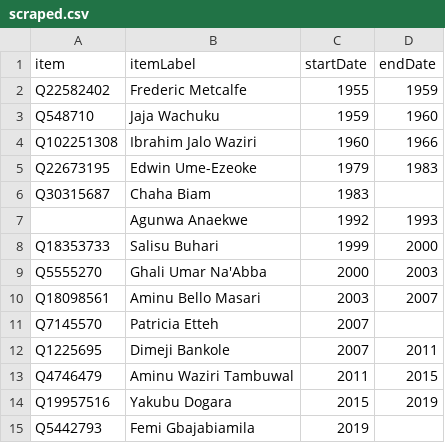
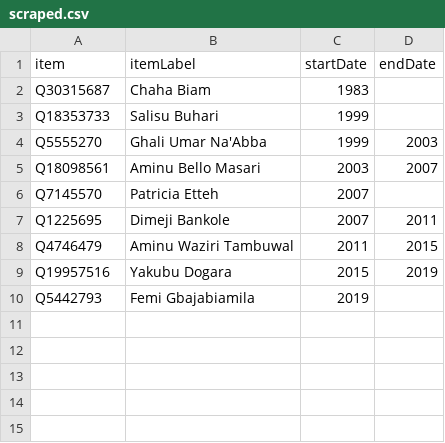
Before and after one commit to every-politician-scrapers/nigeria, a CSV file: sources/house-speaker/scraped.csv, drawn as a sheet.

```diff
--- a/sources/house-speaker/scraped.csv
+++ b/sources/house-speaker/scraped.csv
@@ -1,10 +1,5 @@
 item,itemLabel,startDate,endDate
-Q22582402,Frederic Metcalfe,1955,1959
-Q548710,Jaja Wachuku,1959,1960
-Q102251308,Ibrahim Jalo Waziri,1960,1966
-Q22673195,Edwin Ume-Ezeoke,1979,1983
 Q30315687,Chaha Biam,1983,
-,Agunwa Anaekwe,1992,1993
-Q18353733,Salisu Buhari,1999,2000
-Q5555270,Ghali Umar Na'Abba,2000,2003
+Q18353733,Salisu Buhari,1999,
+Q5555270,Ghali Umar Na'Abba,1999,2003
 Q18098561,Aminu Bello Masari,2003,2007
```
Also changed, not shown: sources/house-speaker/diff.csv, sources/house-speaker/wikidata.csv.
